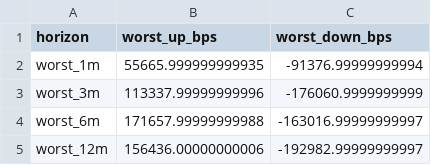
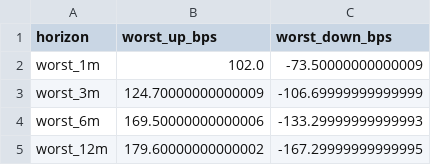
Before and after one commit to iqbaltanjung97/VaR, a CSV file: 10y_yield_worst_windows.csv, drawn as a sheet.

```diff
--- a/10y_yield_worst_windows.csv
+++ b/10y_yield_worst_windows.csv
@@ -1,5 +1,5 @@
 horizon,worst_up_bps,worst_down_bps
-worst_1m,55665.999999999935,-91376.99999999994
-worst_3m,113337.99999999996,-176060.9999999999
-worst_6m,171657.99999999988,-163016.99999999997
-worst_12m,156436.00000000006,-192982.99999999997
+worst_1m,102.0,-73.50000000000009
+worst_3m,124.70000000000009,-106.69999999999999
+worst_6m,169.50000000000006,-133.29999999999993
+worst_12m,179.60000000000002,-167.29999999999995
```
Also changed, not shown: 10y_yield_clean.csv, 1 other file.
